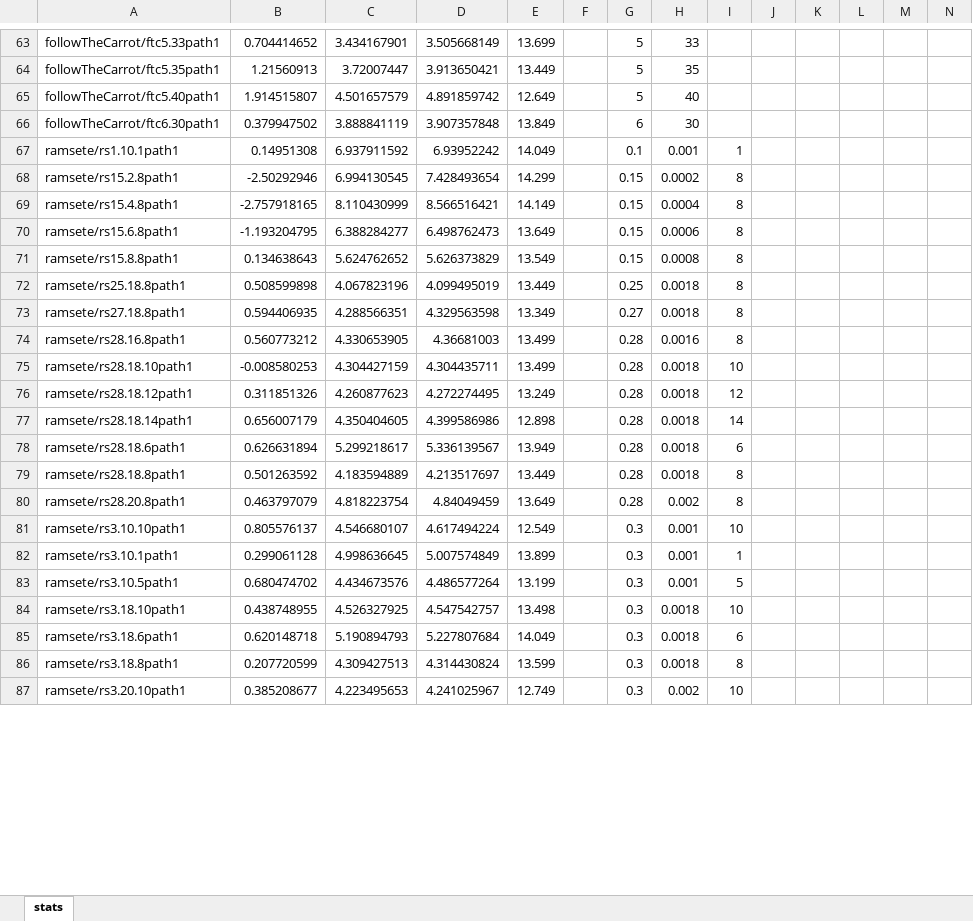
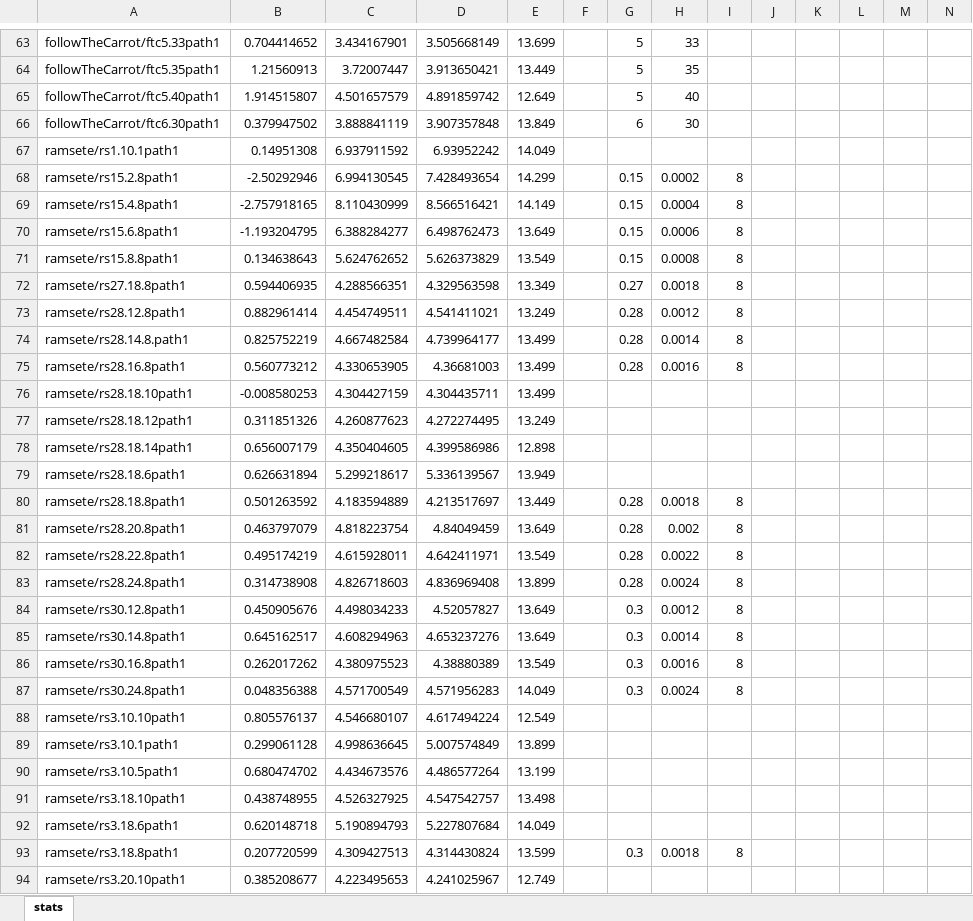
Before and after one commit to jm-spencer/pathtracking, an Excel workbook: scripts/analysis/stats.xlsx, sheet stats, drawn as a sheet; only a part is shown, gaps mark what is left out; values as stored, in another font and other column widths than the file's, no borders; charts and pictures not drawn; addresses are those after the commit; rows hold the shown columns only; the diff covers the shown part only; the diff names each change by its address in the sheet, - before the commit and + after, or states it on an @@ line.

```diff
--- a/scripts/analysis/stats.xlsx (sheet stats)
+++ b/scripts/analysis/stats.xlsx (sheet stats)
-G67: 0.1
+G67: (empty)
-H67: 0.001
+H67: (empty)
-I67: 1
+I67: (empty)
@@ row 72 moved to row 118: ramsete/rs25.18.8path1 @@
+row 73: ramsete/rs28.12.8path1 | 0.882961414 | 4.454749511 | 4.541411021 | 13.249 |  | 0.28 | 0.0012 | 8
+row 74: ramsete/rs28.14.8.path1 | 0.825752219 | 4.667482584 | 4.739964177 | 13.499 |  | 0.28 | 0.0014 | 8
-G76:G79: 0.28
+G76:G79: (empty)
-H76:H79: 0.0018
+H76:H79: (empty)
-I76: 10
+I76: (empty)
-I77: 12
+I77: (empty)
-I78: 14
+I78: (empty)
-I79: 6
+I79: (empty)
+row 82: ramsete/rs28.22.8path1 | 0.495174219 | 4.615928011 | 4.642411971 | 13.549 |  | 0.28 | 0.0022 | 8
+row 83: ramsete/rs28.24.8path1 | 0.314738908 | 4.826718603 | 4.836969408 | 13.899 |  | 0.28 | 0.0024 | 8
+row 84: ramsete/rs30.12.8path1 | 0.450905676 | 4.498034233 | 4.52057827 | 13.649 |  | 0.3 | 0.0012 | 8
+row 85: ramsete/rs30.14.8path1 | 0.645162517 | 4.608294963 | 4.653237276 | 13.649 |  | 0.3 | 0.0014 | 8
+row 86: ramsete/rs30.16.8path1 | 0.262017262 | 4.380975523 | 4.38880389 | 13.549 |  | 0.3 | 0.0016 | 8
+row 87: ramsete/rs30.24.8path1 | 0.048356388 | 4.571700549 | 4.571956283 | 14.049 |  | 0.3 | 0.0024 | 8
-G88:G92: 0.3
+G88:G92: (empty)
-H88:H90: 0.001
+H88:H90: (empty)
-I88: 10
+I88: (empty)
-I89: 1
+I89: (empty)
-I90: 5
+I90: (empty)
-H91:H92: 0.0018
+H91:H92: (empty)
-I91: 10
+I91: (empty)
-I92: 6
+I92: (empty)
-G94: 0.3
+G94: (empty)
-H94: 0.002
+H94: (empty)
-I94: 10
+I94: (empty)
```
Also changed, not shown: 10 added rows and 33 edited cells elsewhere in this sheet, charts or pictures, 6 other files.
